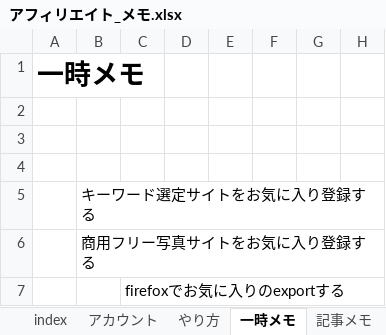
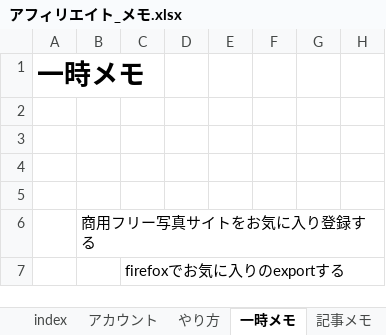
Before and after one commit to yotaro-cha/aff, an Excel workbook: アフィリエイト_メモ.xlsx, sheet 一時メモ, drawn as a sheet; only a part is shown; values as stored, in another font and other column widths than the file's, no borders; the diff names each change by its address in the sheet, - before the commit and + after, or states it on an @@ line.

```diff
--- a/アフィリエイト_メモ.xlsx (sheet 一時メモ)
+++ b/アフィリエイト_メモ.xlsx (sheet 一時メモ)
-B5: キーワード選定サイトをお気に入り登録する
+B5: (empty)
```
Also changed, not shown: sheet やり方.
